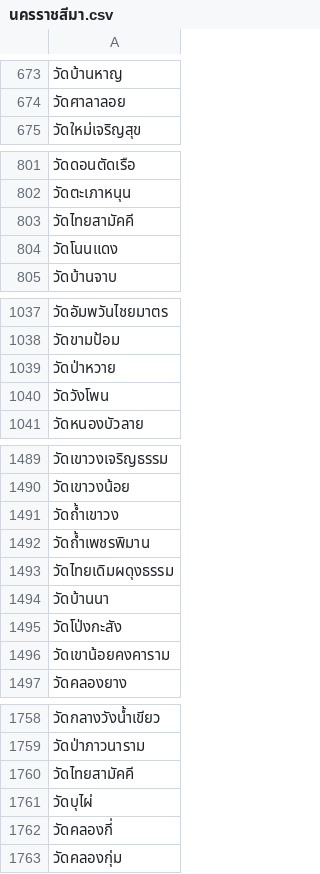
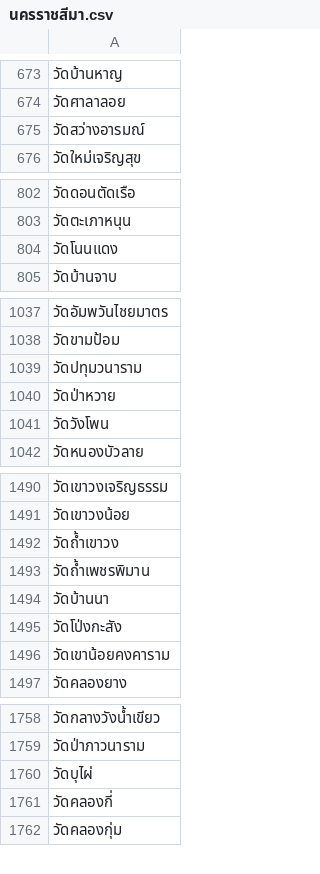
Before and after one commit to FabuKi-Xr/Thailand_Temple_WebScraping, a CSV file: data/นครราชสีมา.csv, drawn as a sheet; only a part is shown, gaps mark what is left out.

```diff
--- a/data/นครราชสีมา.csv
+++ b/data/นครราชสีมา.csv
@@ -674,2 +674,3 @@
 วัดศาลาลอย
+วัดสว่างอารมณ์
 วัดใหม่เจริญสุข
@@ -802,3 +803,2 @@
 วัดตะเภาหนุน
-วัดไทยสามัคคี
 วัดโนนแดง
@@ -1038,2 +1038,3 @@
 วัดขามป้อม
+วัดปทุมวนาราม
 วัดป่าหวาย
@@ -1492,3 +1493,2 @@
 วัดถ้ำเพชรพิมาน
-วัดไทยเดิมผดุงธรรม
 วัดบ้านนา
@@ -1759,3 +1759,2 @@
 วัดป่าภาวนาราม
-วัดไทยสามัคคี
 วัดบุไผ่
```
Also changed, not shown: data/กาญจนบุรี.csv, data/อุดรธานี.csv, 2 other files.
